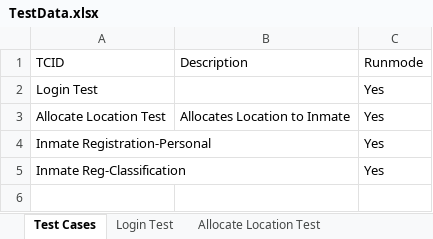
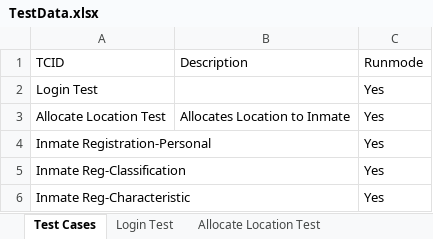
Before and after one commit to Pragmatic-Test-Lab/PIMS, an Excel workbook: src/com/ptl/data/TestData.xlsx, sheet Test Cases, drawn as a sheet; values as stored, in another font and other column widths than the file's, no borders; the diff names each change by its address in the sheet, - before the commit and + after, or states it on an @@ line.

Commit message:
characteristic

```diff
--- a/src/com/ptl/data/TestData.xlsx (sheet Test Cases)
+++ b/src/com/ptl/data/TestData.xlsx (sheet Test Cases)
+row 6: Inmate Reg-Characteristic |  | Yes
```
Also changed, not shown: sheet Inmate Reg-Classification, other sheet tabs, 15 other files.
